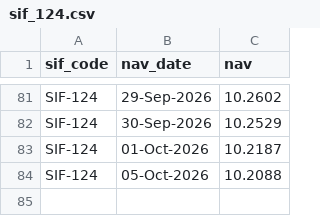
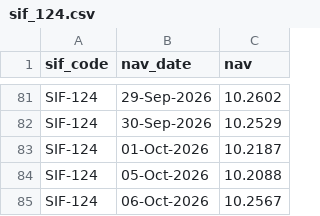
Before and after one commit to Satyam4755/AMFI_Fetcher, a CSV file: data/sif/scheme/nav/historical/sif_124.csv, drawn as a sheet; only a part is shown, gaps mark what is left out.

Commit message:
fix: reconcile SIF NAV data

```diff
--- a/data/sif/scheme/nav/historical/sif_124.csv
+++ b/data/sif/scheme/nav/historical/sif_124.csv
@@ -84 +84,2 @@ SIF-124,01-Oct-2026,10.2187
 SIF-124,05-Oct-2026,10.2088
+SIF-124,06-Oct-2026,10.2567
```
Also changed, not shown: data/sif/scheme/nav/historical/sif_125.csv, data/sif/scheme/nav/historical/sif_86.csv, 8 other files.
